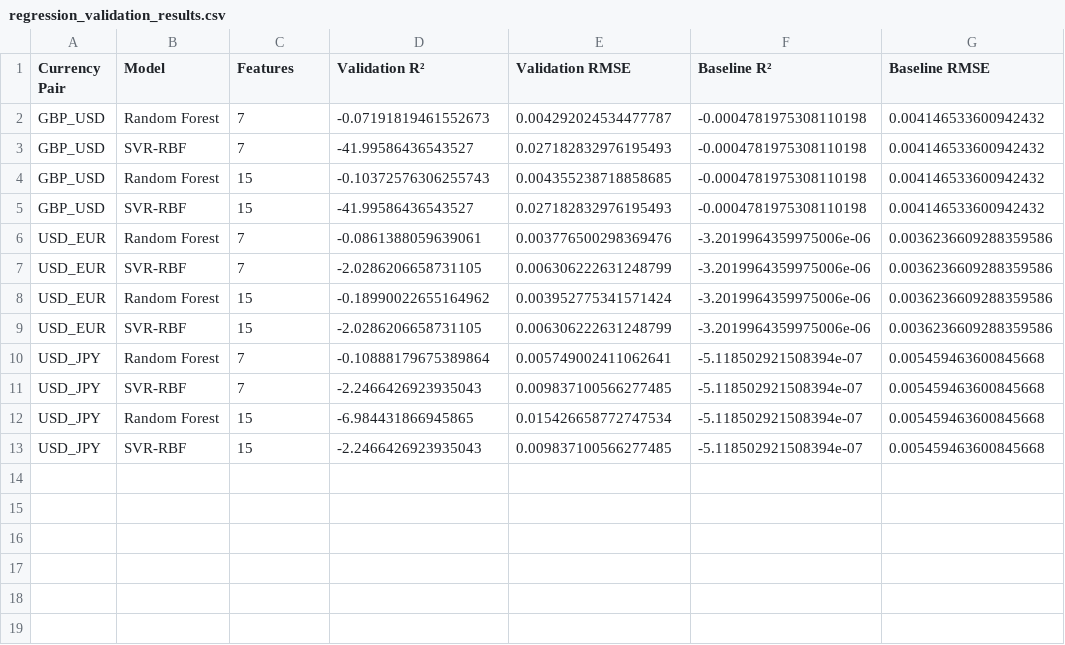
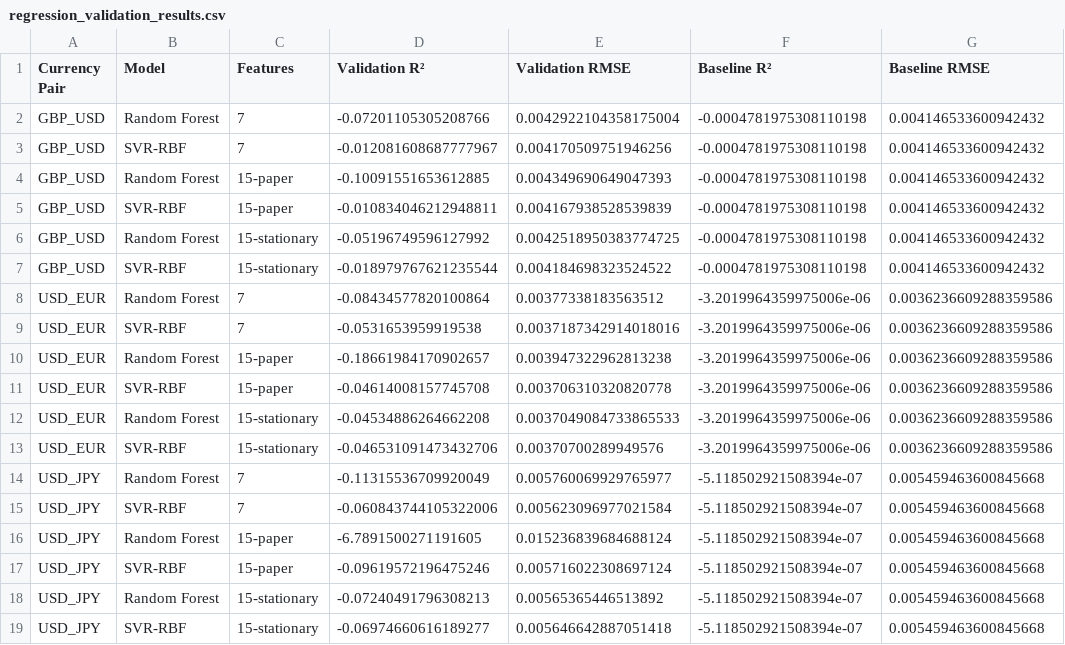
Before and after one commit to namithar18/Foreign-exchange-forecast, a CSV file: results/regression_validation_results.csv, drawn as a sheet.

Commit message:
Fix SVR target scaling and add stationary feature set
- SVR: standardise the target so the default epsilon tube no longer swallows
  every daily return (previously zero support vectors, constant predictions).
- Add a 15-stationary feature set (distance from moving averages, rolling
  volatility, 220-day z-score) alongside the paper's 15 price-level features,
  which extrapolate badly when test prices leave the training range (USD/JPY).
- Classification and regression notebooks compare 7, 15-paper and
  15-stationary on validation and pick the test configuration from validation.
- Regenerate processed datasets, result tables and backtest outputs.

```diff
--- a/results/regression_validation_results.csv
+++ b/results/regression_validation_results.csv
@@ -1,13 +1,19 @@
 Currency Pair,Model,Features,Validation R²,Validation RMSE,Baseline R²,Baseline RMSE
-GBP_USD,Random Forest,7,-0.07191819461552673,0.004292024534477787,-0.0004781975308110198,0.004146533600942432
-GBP_USD,SVR-RBF,7,-41.99586436543527,0.027182832976195493,-0.0004781975308110198,0.004146533600942432
-GBP_USD,Random Forest,15,-0.10372576306255743,0.004355238718858685,-0.0004781975308110198,0.004146533600942432
-GBP_USD,SVR-RBF,15,-41.99586436543527,0.027182832976195493,-0.0004781975308110198,0.004146533600942432
-USD_EUR,Random Forest,7,-0.0861388059639061,0.003776500298369476,-3.2019964359975006e-06,0.0036236609288359586
-USD_EUR,SVR-RBF,7,-2.0286206658731105,0.006306222631248799,-3.2019964359975006e-06,0.0036236609288359586
-USD_EUR,Random Forest,15,-0.18990022655164962,0.003952775341571424,-3.2019964359975006e-06,0.0036236609288359586
-USD_EUR,SVR-RBF,15,-2.0286206658731105,0.006306222631248799,-3.2019964359975006e-06,0.0036236609288359586
-USD_JPY,Random Forest,7,-0.10888179675389864,0.005749002411062641,-5.118502921508394e-07,0.005459463600845668
-USD_JPY,SVR-RBF,7,-2.2466426923935043,0.009837100566277485,-5.118502921508394e-07,0.005459463600845668
-USD_JPY,Random Forest,15,-6.984431866945865,0.015426658772747534,-5.118502921508394e-07,0.005459463600845668
-USD_JPY,SVR-RBF,15,-2.2466426923935043,0.009837100566277485,-5.118502921508394e-07,0.005459463600845668
+GBP_USD,Random Forest,7,-0.07201105305208766,0.0042922104358175004,-0.0004781975308110198,0.004146533600942432
+GBP_USD,SVR-RBF,7,-0.012081608687777967,0.004170509751946256,-0.0004781975308110198,0.004146533600942432
+GBP_USD,Random Forest,15-paper,-0.10091551653612885,0.004349690649047393,-0.0004781975308110198,0.004146533600942432
+GBP_USD,SVR-RBF,15-paper,-0.010834046212948811,0.004167938528539839,-0.0004781975308110198,0.004146533600942432
+GBP_USD,Random Forest,15-stationary,-0.05196749596127992,0.0042518950383774725,-0.0004781975308110198,0.004146533600942432
+GBP_USD,SVR-RBF,15-stationary,-0.018979767621235544,0.004184698323524522,-0.0004781975308110198,0.004146533600942432
+USD_EUR,Random Forest,7,-0.08434577820100864,0.00377338183563512,-3.2019964359975006e-06,0.0036236609288359586
+USD_EUR,SVR-RBF,7,-0.0531653959919538,0.0037187342914018016,-3.2019964359975006e-06,0.0036236609288359586
+USD_EUR,Random Forest,15-paper,-0.18661984170902657,0.003947322962813238,-3.2019964359975006e-06,0.0036236609288359586
+USD_EUR,SVR-RBF,15-paper,-0.04614008157745708,0.003706310320820778,-3.2019964359975006e-06,0.0036236609288359586
+USD_EUR,Random Forest,15-stationary,-0.04534886264662208,0.0037049084733865533,-3.2019964359975006e-06,0.0036236609288359586
+USD_EUR,SVR-RBF,15-stationary,-0.046531091473432706,0.00370700289949576,-3.2019964359975006e-06,0.0036236609288359586
+USD_JPY,Random Forest,7,-0.11315536709920049,0.005760069929765977,-5.118502921508394e-07,0.005459463600845668
+USD_JPY,SVR-RBF,7,-0.060843744105322006,0.005623096977021584,-5.118502921508394e-07,0.005459463600845668
+USD_JPY,Random Forest,15-paper,-6.7891500271191605,0.015236839684688124,-5.118502921508394e-07,0.005459463600845668
+USD_JPY,SVR-RBF,15-paper,-0.09619572196475246,0.005716022308697124,-5.118502921508394e-07,0.005459463600845668
+USD_JPY,Random Forest,15-stationary,-0.07240491796308213,0.00565365446513892,-5.118502921508394e-07,0.005459463600845668
+USD_JPY,SVR-RBF,15-stationary,-0.06974660616189277,0.005646642887051418,-5.118502921508394e-07,0.005459463600845668
```
Also changed, not shown: results/classification_test_results.csv, results/classification_validation_averages.csv, 16 other files.
